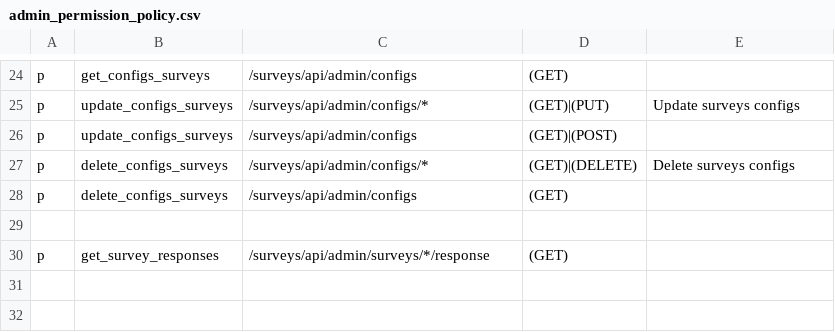
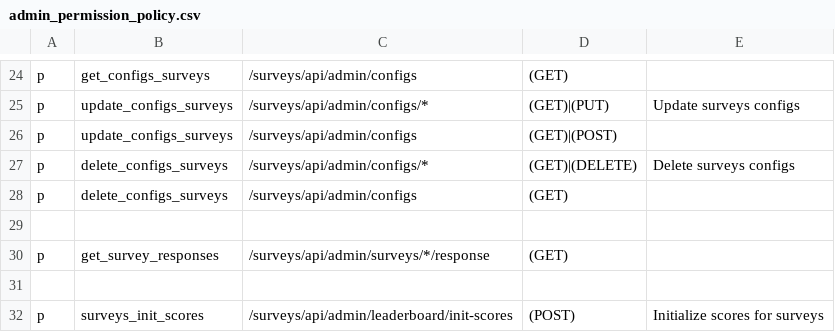
Before and after one commit to rokmetro/surveys-building-block-fork, a CSV file: driver/web/admin_permission_policy.csv, drawn as a sheet; only a part is shown, gaps mark what is left out.

Commit message:
[#24] Optimize ranking counts (#42)
* optimize get score function

* optimize scores db read functions to use stored rank and avoid unnecessary overhead

* optimize leaderboard db read functions to use stored rank and score

* set up rank initialization api

* handle leaderboard entry score/rank initialization

* optimize GetScore function to use count

* optimize the GetScores and GetTopAndLocalScores functions

* update leaderboard storage functions to remove denseRank operation and refactor /leaderboard/scores API to /leaderboard/ranks [#24]

* add load tests

* move test instructions to readme

* GetLeaderboardUserRanks and GetLeaderBoardScores sorting and paging optimization [#24]

* GetLeaderboardUserRanks and GetLeaderBoardScores sorting and paging optimization [#24]

* fix leaderboard pipelines

* ensure that score is set on leaderboard entries on create/update, ensure lock is available in transactions

---------

Co-authored-by: shurwit <>
Co-authored-by: Ryan Oberlander <reoberlander2@gmail.com>

```diff
--- a/driver/web/admin_permission_policy.csv
+++ b/driver/web/admin_permission_policy.csv
@@ -30 +30,3 @@ p, delete_configs_surveys, /surveys/api/admin/configs, (GET),
 p, get_survey_responses, /surveys/api/admin/surveys/*/response, (GET),
+
+p, surveys_init_scores, /surveys/api/admin/leaderboard/init-scores, (POST), Initialize scores for surveys
```
Also changed, not shown: 25 other files.
